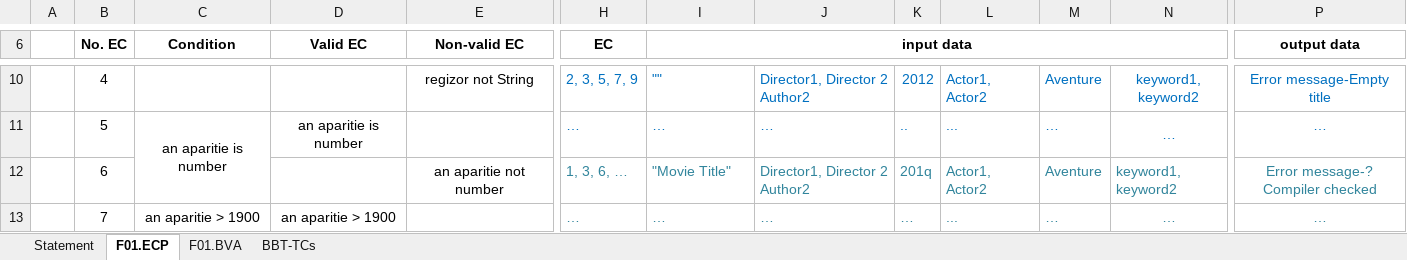
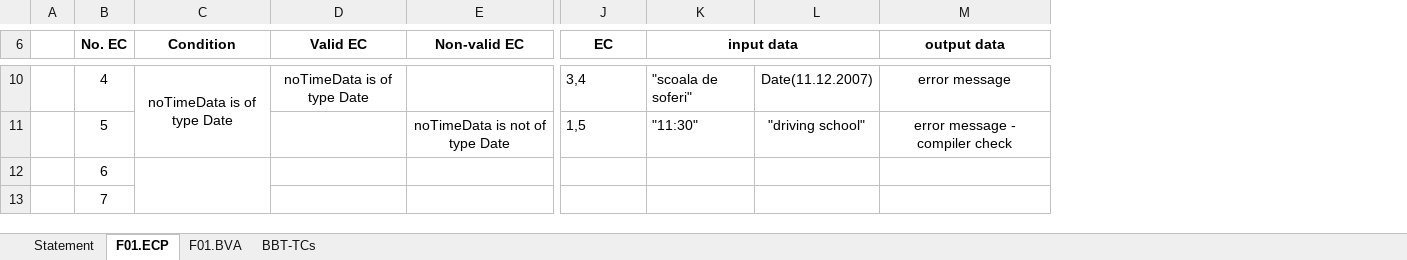
Before and after one commit to MogageNicolae/VVSS_Tasks, an Excel workbook: Docs/Lab02/Lab02_BBT_TCs_Form.xlsx, sheet F01.ECP, drawn as a sheet; only a part is shown, gaps mark what is left out; values as stored, in another font and other column widths than the file's, no borders; removed rows and columns are numbered as before the commit, all else as after; the diff covers the shown part only; the diff names each change by its address in the sheet, - before the commit and + after, or states it on an @@ line.

```diff
--- a/Docs/Lab02/Lab02_BBT_TCs_Form.xlsx (sheet F01.ECP)
+++ b/Docs/Lab02/Lab02_BBT_TCs_Form.xlsx (sheet F01.ECP)
-column J, rows 10-13: Director1, Director 2 Author2 | … | Director1, Director 2 Author2 | …
-column K, rows 10-13: 2012 | .. | 201q | …
-column L, rows 10-13: Actor1, Actor2 | ... | Actor1, Actor2 | ...
-column M, rows 10-13: Aventure | … | Aventure | …
-column N, rows 10-13: keyword1, keyword2 | … | keyword1, keyword2 | …
+column L, rows 10-11: Date(11.12.2007) | "driving school"
-C10 (Condition): (empty)
+C10 (Condition): noTimeData is of type Date
+C10:C11 merged
-D10 (Valid EC): (empty)
+D10 (Valid EC): noTimeData is of type Date
-E10 (Non-valid EC): regizor not String
+E10 (Non-valid EC): (empty)
-J10:K11 text colour: #0070C0
+J10:K11 text colour: black
-J10 (EC): 2, 3, 5, 7, 9
+J10 (EC): 3,4
-K10 (input data): ""
+K10 (input data): "scoala de soferi"
-M10 (output data): Error message-Empty title
+M10 (output data): error message
-M10:M11 text colour: #0070C0
+M10:M11 text colour: black
-C11 (Condition): an aparitie is number
+C11 (Condition): (empty)
-C11:C12 merged
-D11 (Valid EC): an aparitie is number
+D11 (Valid EC): (empty)
-E11 (Non-valid EC): (empty)
+E11 (Non-valid EC): noTimeData is not of type Date
-J11 (EC): …
+J11 (EC): 1,5
-K11 (input data): …
+K11 (input data): "11:30"
-M11 (output data): …
+M11 (output data): error message - compiler check
+C12:C13 merged
-E12 (Non-valid EC): an aparitie not number
+E12 (Non-valid EC): (empty)
-J12 (EC): 1, 3, 6, …
+J12 (EC): (empty)
-K12 (input data): "Movie Title"
+K12 (input data): (empty)
-M12 (output data): Error message-? Compiler checked
+M12 (output data): (empty)
-C13 (Condition): an aparitie > 1900
+C13 (Condition): (empty)
-C13:C14 merged
-D13 (Valid EC): an aparitie > 1900
+D13 (Valid EC): (empty)
-J13 (EC): …
+J13 (EC): (empty)
-K13 (input data): …
+K13 (input data): (empty)
-M13 (output data): …
+M13 (output data): (empty)
```
Also changed, not shown: 1 added row, 2 added columns, 1 removed column, 21 edited cells, cell formats and merged cells elsewhere in this sheet, sheet BBT-TCs, sheet F01.BVA, sheet Statement, 14 other files.
